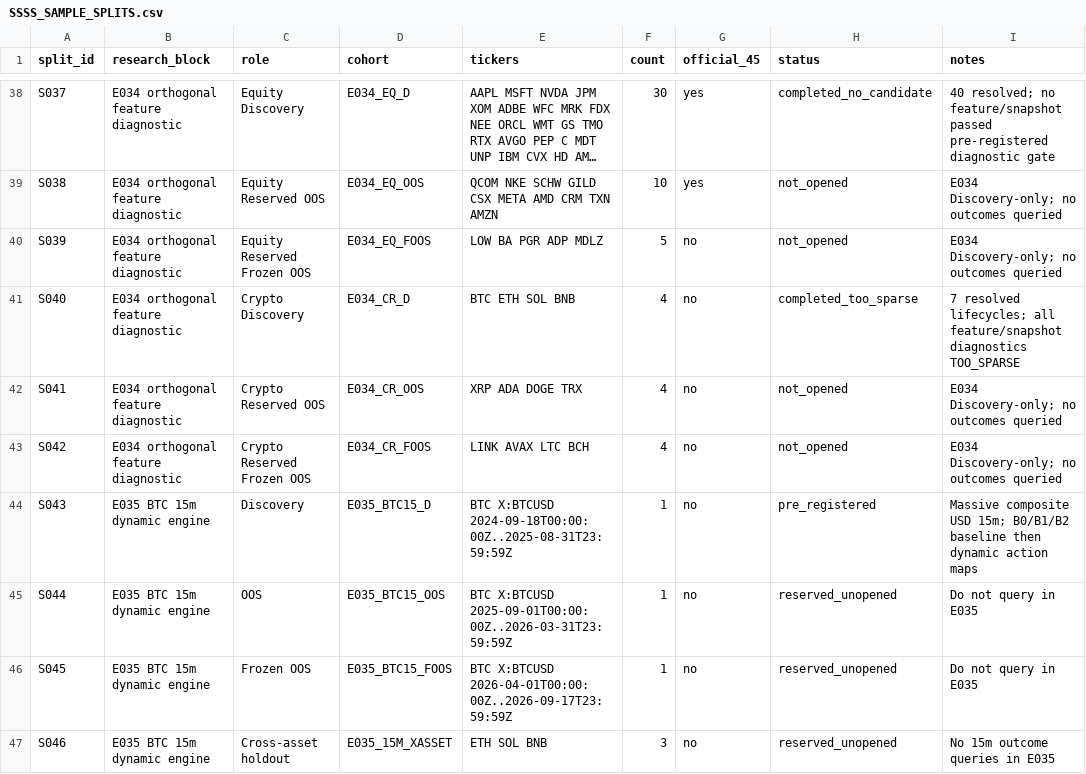
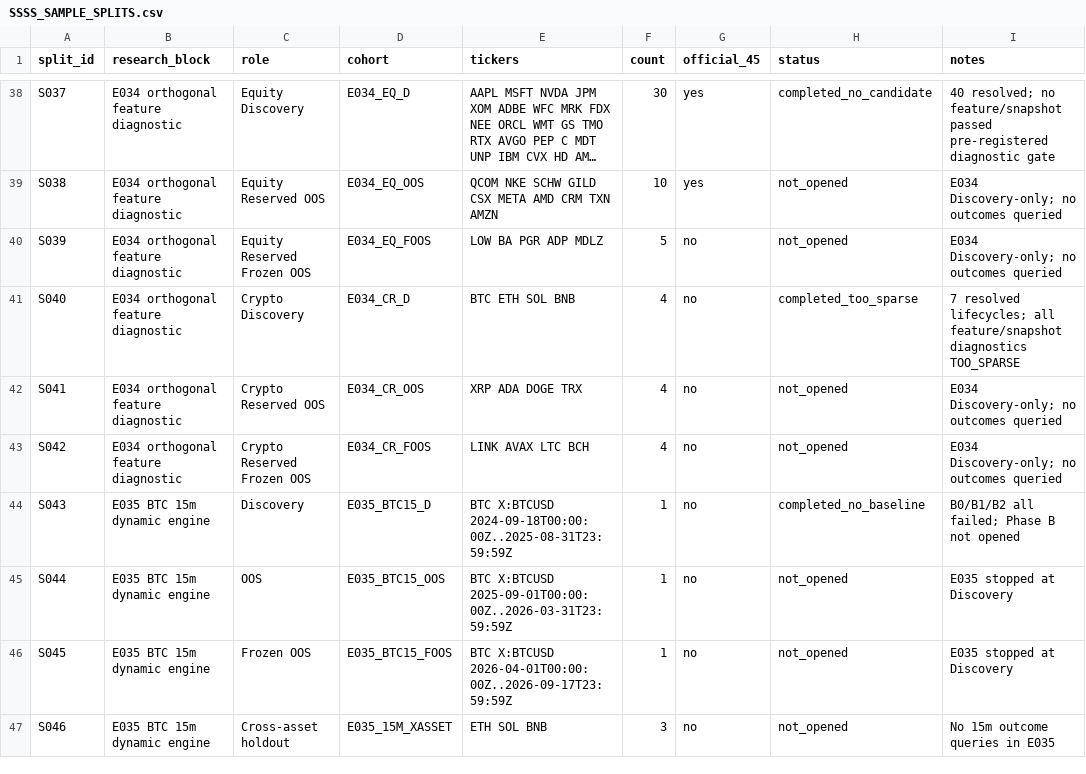
Before and after one commit to kuashan/siftalpha-research, a CSV file: research/ssss/SSSS_SAMPLE_SPLITS.csv, drawn as a sheet; only a part is shown, gaps mark what is left out; long unchanged cells end in ….

Commit message:
research: finalize E035 holdout status

```diff
--- a/research/ssss/SSSS_SAMPLE_SPLITS.csv
+++ b/research/ssss/SSSS_SAMPLE_SPLITS.csv
@@ -43,5 +43,5 @@ S041,E034 orthogonal feature diagnostic,Crypto Reserved OOS,E034_CR_OOS,"XRP ADA
 S042,E034 orthogonal feature diagnostic,Crypto Reserved Frozen OOS,E034_CR_FOOS,"LINK AVAX LTC BCH",4,no,not_opened,"E034 Discovery-only; no outcomes queried"
-S043,E035 BTC 15m dynamic engine,Discovery,E035_BTC15_D,"BTC X:BTCUSD 2024-09-18T00:00:00Z..2025-08-31T23:59:59Z",1,no,pre_registered,"Massive composite USD 15m; B0/B1/B2 baseline then dynamic action maps"
-S044,E035 BTC 15m dynamic engine,OOS,E035_BTC15_OOS,"BTC X:BTCUSD 2025-09-01T00:00:00Z..2026-03-31T23:59:59Z",1,no,reserved_unopened,"Do not query in E035"
-S045,E035 BTC 15m dynamic engine,Frozen OOS,E035_BTC15_FOOS,"BTC X:BTCUSD 2026-04-01T00:00:00Z..2026-09-17T23:59:59Z",1,no,reserved_unopened,"Do not query in E035"
-S046,E035 BTC 15m dynamic engine,Cross-asset holdout,E035_15M_XASSET,"ETH SOL BNB",3,no,reserved_unopened,"No 15m outcome queries in E035"
+S043,E035 BTC 15m dynamic engine,Discovery,E035_BTC15_D,"BTC X:BTCUSD 2024-09-18T00:00:00Z..2025-08-31T23:59:59Z",1,no,completed_no_baseline,"B0/B1/B2 all failed; Phase B not opened"
+S044,E035 BTC 15m dynamic engine,OOS,E035_BTC15_OOS,"BTC X:BTCUSD 2025-09-01T00:00:00Z..2026-03-31T23:59:59Z",1,no,not_opened,"E035 stopped at Discovery"
+S045,E035 BTC 15m dynamic engine,Frozen OOS,E035_BTC15_FOOS,"BTC X:BTCUSD 2026-04-01T00:00:00Z..2026-09-17T23:59:59Z",1,no,not_opened,"E035 stopped at Discovery"
+S046,E035 BTC 15m dynamic engine,Cross-asset holdout,E035_15M_XASSET,"ETH SOL BNB",3,no,not_opened,"No 15m outcome queries in E035"
```
